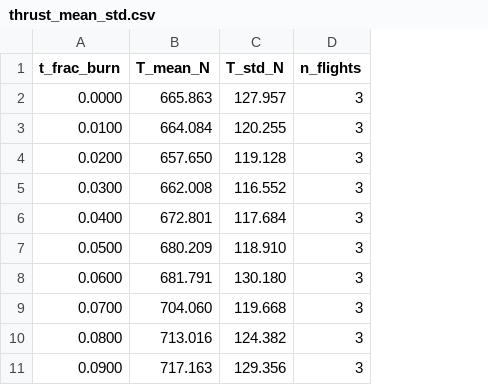
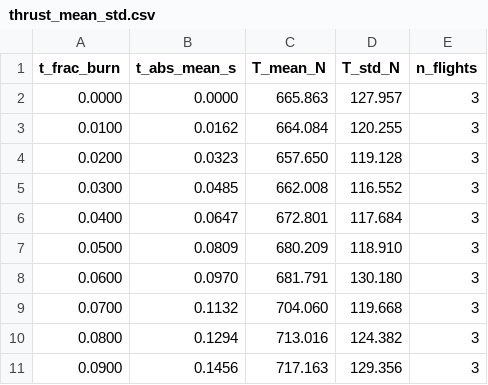
Before and after one commit to mklapomalczyk/flightdynamics, a CSV file: FlightSim/field_test_data/results/thrust_mean_std.csv, drawn as a sheet; only a part is shown; the diff names each change by its address in the sheet, - before the commit and + after, or states it on an @@ line.

```diff
--- a/FlightSim/field_test_data/results/thrust_mean_std.csv
+++ b/FlightSim/field_test_data/results/thrust_mean_std.csv
+column B (t_abs_mean_s), rows 2-11: 0.0000 | 0.0162 | 0.0323 | 0.0485 | 0.0647 | 0.0809 | 0.0970 | 0.1132 | 0.1294 | 0.1456
```
Also changed, not shown: 3 other files.
